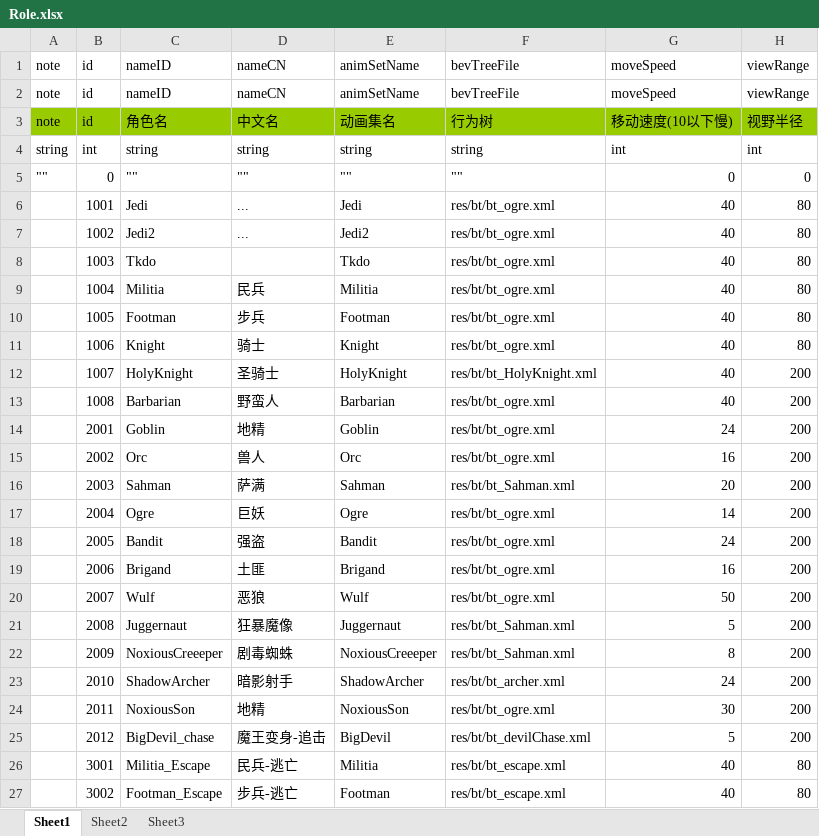
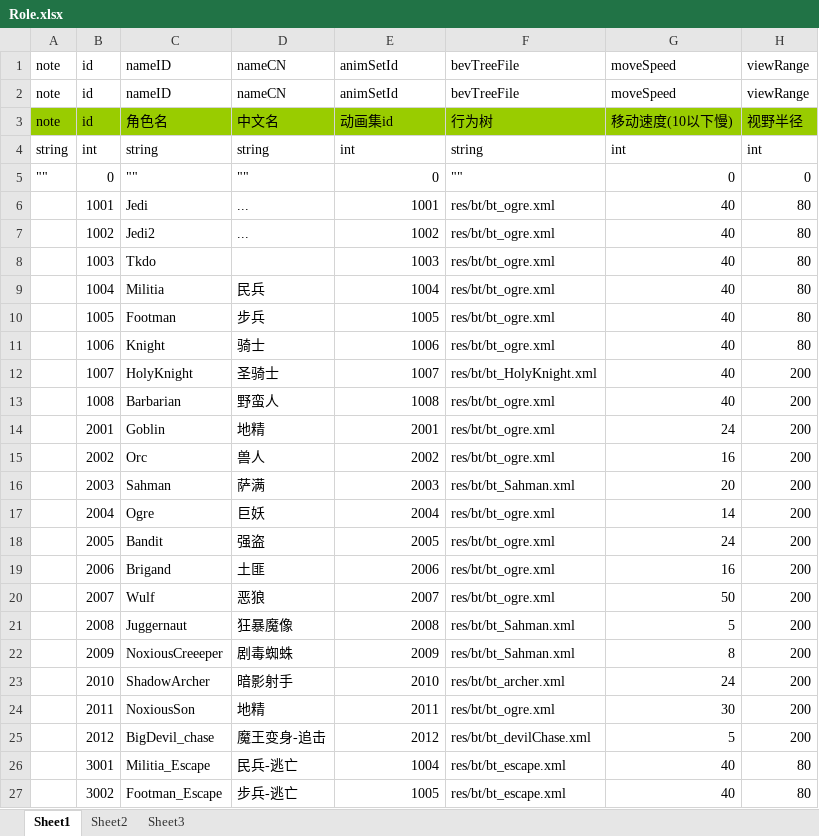
Before and after one commit to Crasader/DesktopWar, an Excel workbook: Doc/xlsx/Role.xlsx, sheet Sheet1, drawn as a sheet; only a part is shown; values as stored, in another font and other column widths than the file's, no borders; the diff names each change by its address in the sheet, - before the commit and + after, or states it on an @@ line.

```diff
--- a/Doc/xlsx/Role.xlsx (sheet Sheet1)
+++ b/Doc/xlsx/Role.xlsx (sheet Sheet1)
-E1: animSetName
+E1: animSetId
-E2 (animSetId): animSetName
+E2 (animSetId): animSetId
-E3 (animSetId): 动画集名
+E3 (animSetId): 动画集id
-E4 (animSetId): string
+E4 (animSetId): int
-E5 (animSetId): ""
+E5 (animSetId): 0
-E6 (animSetId): Jedi
+E6 (animSetId): 1001
-E7 (animSetId): Jedi2
+E7 (animSetId): 1002
-E8 (animSetId): Tkdo
+E8 (animSetId): 1003
-E9 (animSetId): Militia
+E9 (animSetId): 1004
-E10 (animSetId): Footman
+E10 (animSetId): 1005
-E11 (animSetId): Knight
+E11 (animSetId): 1006
-E12 (animSetId): HolyKnight
+E12 (animSetId): 1007
-E13 (animSetId): Barbarian
+E13 (animSetId): 1008
-E14 (animSetId): Goblin
+E14 (animSetId): 2001
-E15 (animSetId): Orc
+E15 (animSetId): 2002
-E16 (animSetId): Sahman
+E16 (animSetId): 2003
-E17 (animSetId): Ogre
+E17 (animSetId): 2004
-E18 (animSetId): Bandit
+E18 (animSetId): 2005
-E19 (animSetId): Brigand
+E19 (animSetId): 2006
-E20 (animSetId): Wulf
+E20 (animSetId): 2007
-E21 (animSetId): Juggernaut
+E21 (animSetId): 2008
-E22 (animSetId): NoxiousCreeeper
+E22 (animSetId): 2009
-E23 (animSetId): ShadowArcher
+E23 (animSetId): 2010
-E24 (animSetId): NoxiousSon
+E24 (animSetId): 2011
-E25 (animSetId): BigDevil
+E25 (animSetId): 2012
-E26 (animSetId): Militia
+E26 (animSetId): 1004
-E27 (animSetId): Footman
+E27 (animSetId): 1005
```
Also changed, not shown: Doc/xlsx/Animation.xlsx, Doc/xlsx/Bullet.xlsx, 28 other files.
